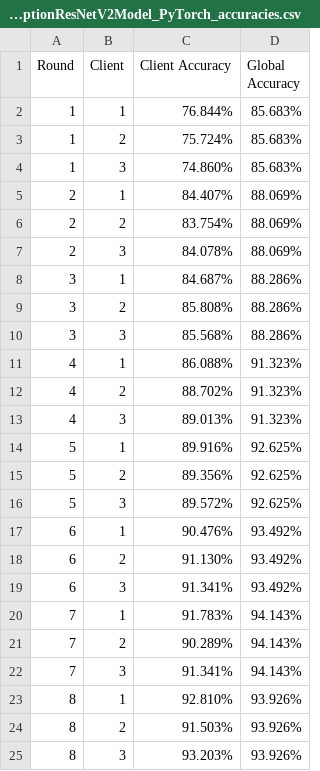
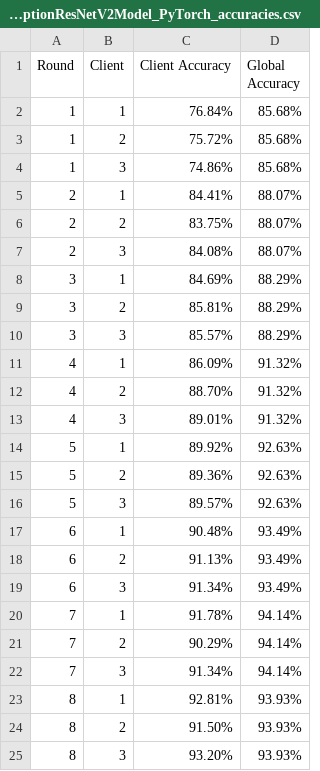
Before and after one commit to SaiNikhil26/PJT1-FL, a CSV file: PyTorch/InceptionResNet/InceptionResNetV2Model_PyTorch_accuracies.csv, drawn as a sheet; only a part is shown; the diff covers the shown part only.

```diff
--- a/PyTorch/InceptionResNet/InceptionResNetV2Model_PyTorch_accuracies.csv
+++ b/PyTorch/InceptionResNet/InceptionResNetV2Model_PyTorch_accuracies.csv
@@ -1,25 +1,25 @@
 Round,Client,Client Accuracy,Global Accuracy,
-1,1,76.844%,85.683%,
-1,2,75.724%,85.683%,
-1,3,74.860%,85.683%,
-2,1,84.407%,88.069%,
-2,2,83.754%,88.069%,
-2,3,84.078%,88.069%,
-3,1,84.687%,88.286%,
-3,2,85.808%,88.286%,
-3,3,85.568%,88.286%,
-4,1,86.088%,91.323%,
-4,2,88.702%,91.323%,
-4,3,89.013%,91.323%,
-5,1,89.916%,92.625%,
-5,2,89.356%,92.625%,
-5,3,89.572%,92.625%,
-6,1,90.476%,93.492%,
-6,2,91.130%,93.492%,
-6,3,91.341%,93.492%,
-7,1,91.783%,94.143%,
-7,2,90.289%,94.143%,
-7,3,91.341%,94.143%,
-8,1,92.810%,93.926%,
-8,2,91.503%,93.926%,
-8,3,93.203%,93.926%,
+1,1,76.84%,85.68%,
+1,2,75.72%,85.68%,
+1,3,74.86%,85.68%,
+2,1,84.41%,88.07%,
+2,2,83.75%,88.07%,
+2,3,84.08%,88.07%,
+3,1,84.69%,88.29%,
+3,2,85.81%,88.29%,
+3,3,85.57%,88.29%,
+4,1,86.09%,91.32%,
+4,2,88.70%,91.32%,
+4,3,89.01%,91.32%,
+5,1,89.92%,92.63%,
+5,2,89.36%,92.63%,
+5,3,89.57%,92.63%,
+6,1,90.48%,93.49%,
+6,2,91.13%,93.49%,
+6,3,91.34%,93.49%,
+7,1,91.78%,94.14%,
+7,2,90.29%,94.14%,
+7,3,91.34%,94.14%,
+8,1,92.81%,93.93%,
+8,2,91.50%,93.93%,
+8,3,93.20%,93.93%,
```
Also changed, not shown: 24 edited cells elsewhere in this file, PyTorch-Xavier Initialization/DenseNet201/DenseNet201_PyTorch-Xavier_accuracies.csv, 5 other files.
